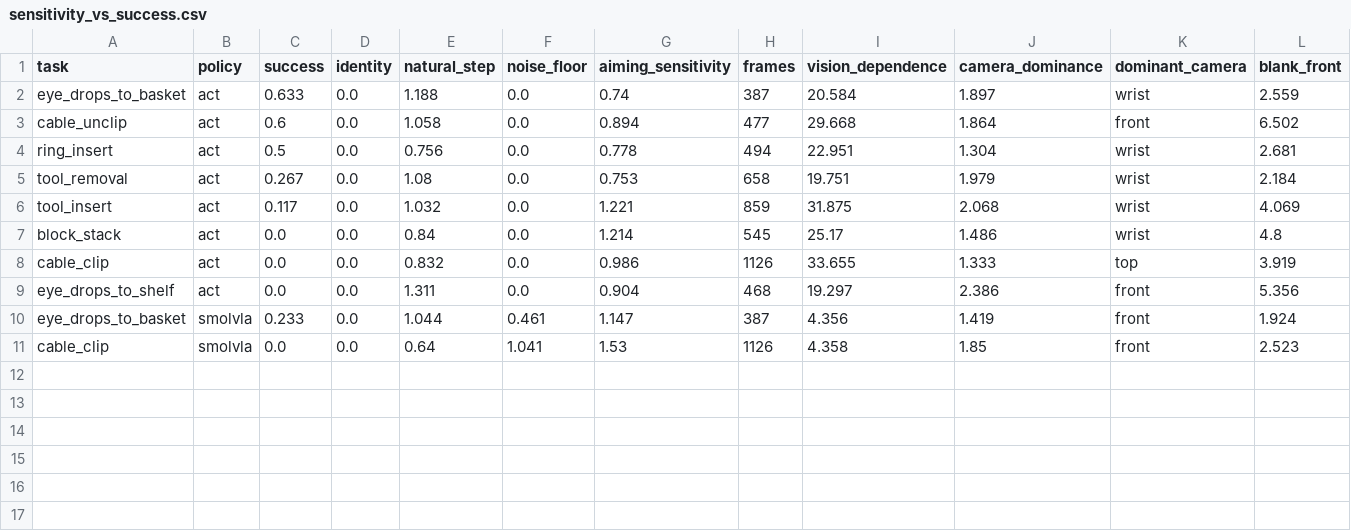
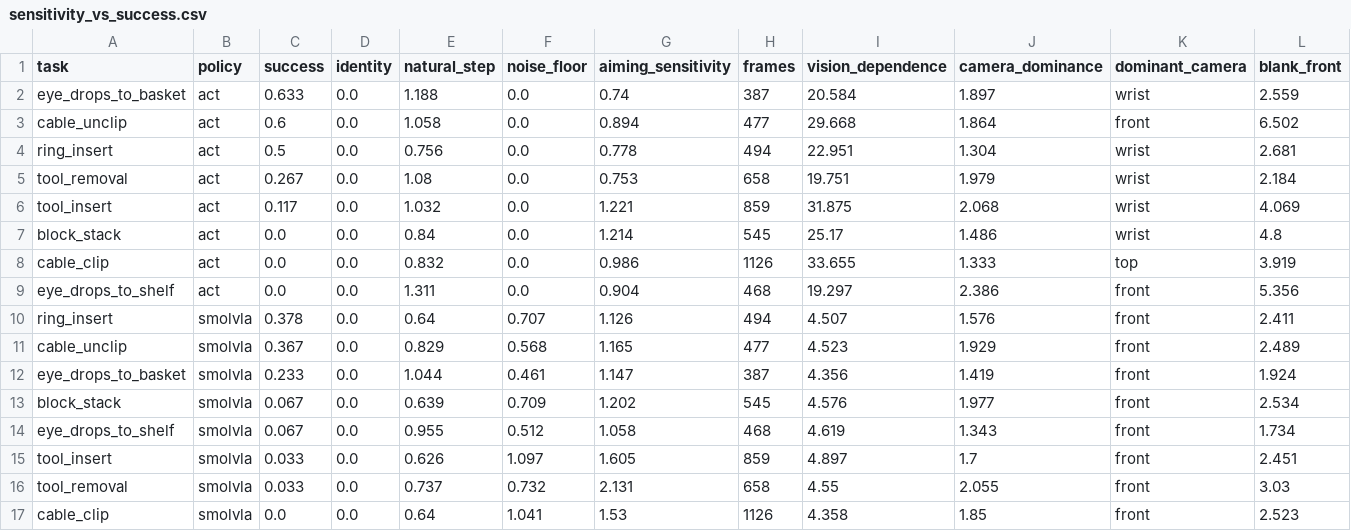
Before and after one commit to maruyamakoju/so-labbench, a CSV file: so-labbench/armnetbench/sensitivity_vs_success.csv, drawn as a sheet; only a part is shown; rows hold the shown columns only; the diff names each change by its address in the sheet, - before the commit and + after, or states it on an @@ line.

```diff
--- a/so-labbench/armnetbench/sensitivity_vs_success.csv
+++ b/so-labbench/armnetbench/sensitivity_vs_success.csv
+row 10: ring_insert | smolvla | 0.378 | 0.0 | 0.64 | 0.707 | 1.126 | 494 | 4.507 | 1.576 | front | 2.411
+row 11: cable_unclip | smolvla | 0.367 | 0.0 | 0.829 | 0.568 | 1.165 | 477 | 4.523 | 1.929 | front | 2.489
+row 13: block_stack | smolvla | 0.067 | 0.0 | 0.639 | 0.709 | 1.202 | 545 | 4.576 | 1.977 | front | 2.534
+row 14: eye_drops_to_shelf | smolvla | 0.067 | 0.0 | 0.955 | 0.512 | 1.058 | 468 | 4.619 | 1.343 | front | 1.734
+row 15: tool_insert | smolvla | 0.033 | 0.0 | 0.626 | 1.097 | 1.605 | 859 | 4.897 | 1.7 | front | 2.451
+row 16: tool_removal | smolvla | 0.033 | 0.0 | 0.737 | 0.732 | 2.131 | 658 | 4.55 | 2.055 | front | 3.03
```
Also changed, not shown: so-labbench/armnetbench/vision_reliance.csv, 6 other files.
